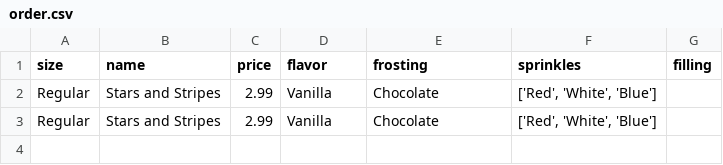
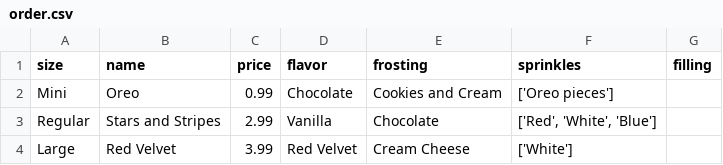
Before and after one commit to Damien580/specsWeek2, a CSV file: starter/order.csv, drawn as a sheet.

```diff
--- a/starter/order.csv
+++ b/starter/order.csv
@@ -1,3 +1,4 @@
 size,name,price,flavor,frosting,sprinkles,filling
+Mini,Oreo,0.99,Chocolate,Cookies and Cream,['Oreo pieces'],
 Regular,Stars and Stripes,2.99,Vanilla,Chocolate,"['Red', 'White', 'Blue']",
-Regular,Stars and Stripes,2.99,Vanilla,Chocolate,"['Red', 'White', 'Blue']",
+Large,Red Velvet,3.99,Red Velvet,Cream Cheese,['White'],
```
Also changed, not shown: 6 other files.
